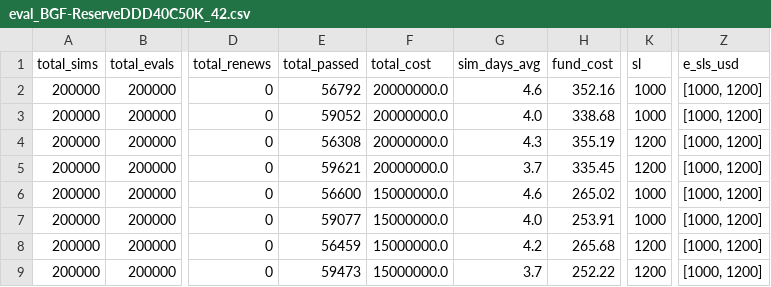
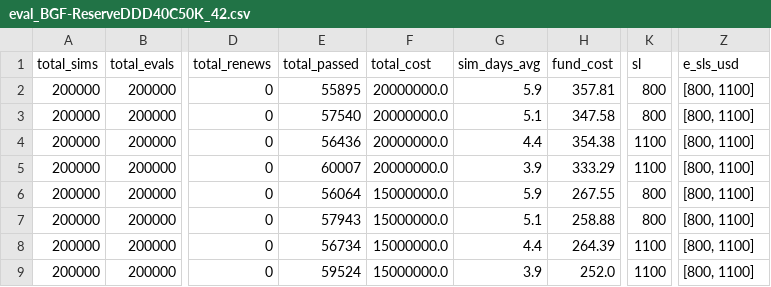
Before and after one commit to AimarLauzirika/PropVision, a CSV file: src/propvision/exports/BGF/eval_BGF-ReserveDDD40C50K_42.csv, drawn as a sheet; only a part is shown, gaps mark what is left out; the diff names each change by its address in the sheet, - before the commit and + after, or states it on an @@ line.

```diff
--- a/src/propvision/exports/BGF/eval_BGF-ReserveDDD40C50K_42.csv
+++ b/src/propvision/exports/BGF/eval_BGF-ReserveDDD40C50K_42.csv
-E2 (total_passed): 56792
+E2 (total_passed): 55895
-G2 (sim_days_avg): 4.6
+G2 (sim_days_avg): 5.9
-H2 (fund_cost): 352.16
+H2 (fund_cost): 357.81
-K2:K3 (sl): 1000
+K2:K3 (sl): 800
-Z2:Z9 (e_sls_usd): [1000, 1200]
+Z2:Z9 (e_sls_usd): [800, 1100]
-E3 (total_passed): 59052
+E3 (total_passed): 57540
-G3 (sim_days_avg): 4.0
+G3 (sim_days_avg): 5.1
-H3 (fund_cost): 338.68
+H3 (fund_cost): 347.58
-E4 (total_passed): 56308
+E4 (total_passed): 56436
-G4 (sim_days_avg): 4.3
+G4 (sim_days_avg): 4.4
-H4 (fund_cost): 355.19
+H4 (fund_cost): 354.38
-K4:K5 (sl): 1200
+K4:K5 (sl): 1100
-E5 (total_passed): 59621
+E5 (total_passed): 60007
-G5 (sim_days_avg): 3.7
+G5 (sim_days_avg): 3.9
-H5 (fund_cost): 335.45
+H5 (fund_cost): 333.29
-E6 (total_passed): 56600
+E6 (total_passed): 56064
-G6 (sim_days_avg): 4.6
+G6 (sim_days_avg): 5.9
-H6 (fund_cost): 265.02
+H6 (fund_cost): 267.55
-K6:K7 (sl): 1000
+K6:K7 (sl): 800
-E7 (total_passed): 59077
+E7 (total_passed): 57943
-G7 (sim_days_avg): 4.0
+G7 (sim_days_avg): 5.1
-H7 (fund_cost): 253.91
+H7 (fund_cost): 258.88
-E8 (total_passed): 56459
+E8 (total_passed): 56734
-G8 (sim_days_avg): 4.2
+G8 (sim_days_avg): 4.4
-H8 (fund_cost): 265.68
+H8 (fund_cost): 264.39
-K8:K9 (sl): 1200
+K8:K9 (sl): 1100
-E9 (total_passed): 59473
+E9 (total_passed): 59524
-G9 (sim_days_avg): 3.7
+G9 (sim_days_avg): 3.9
-H9 (fund_cost): 252.22
+H9 (fund_cost): 252.0
```
Also changed, not shown: src/propvision/exports/BGF/eval_BGF-Express50K_24.csv, src/propvision/exports/BGF/eval_BGF-ReserveDDD50K_23.csv, 12 other files.
